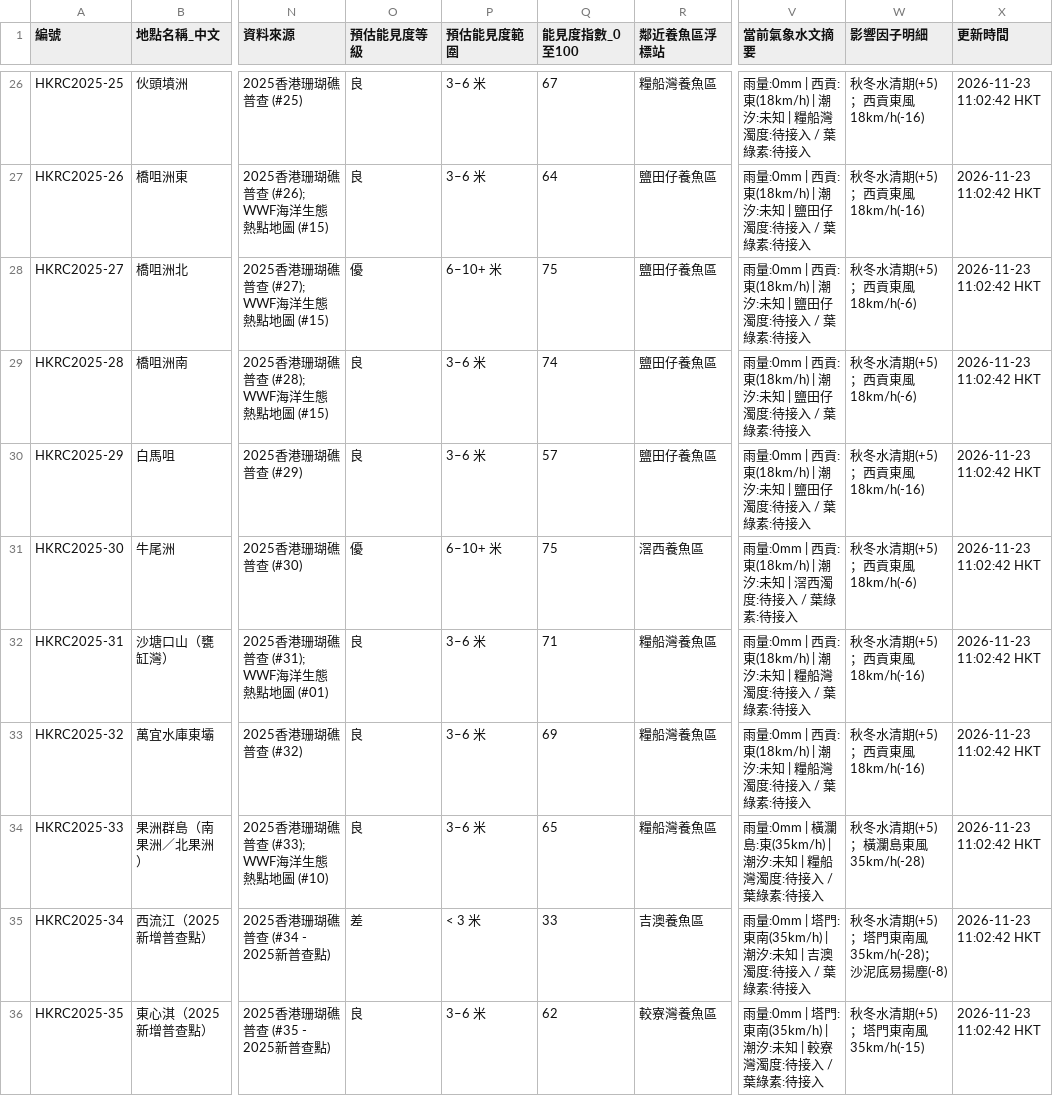
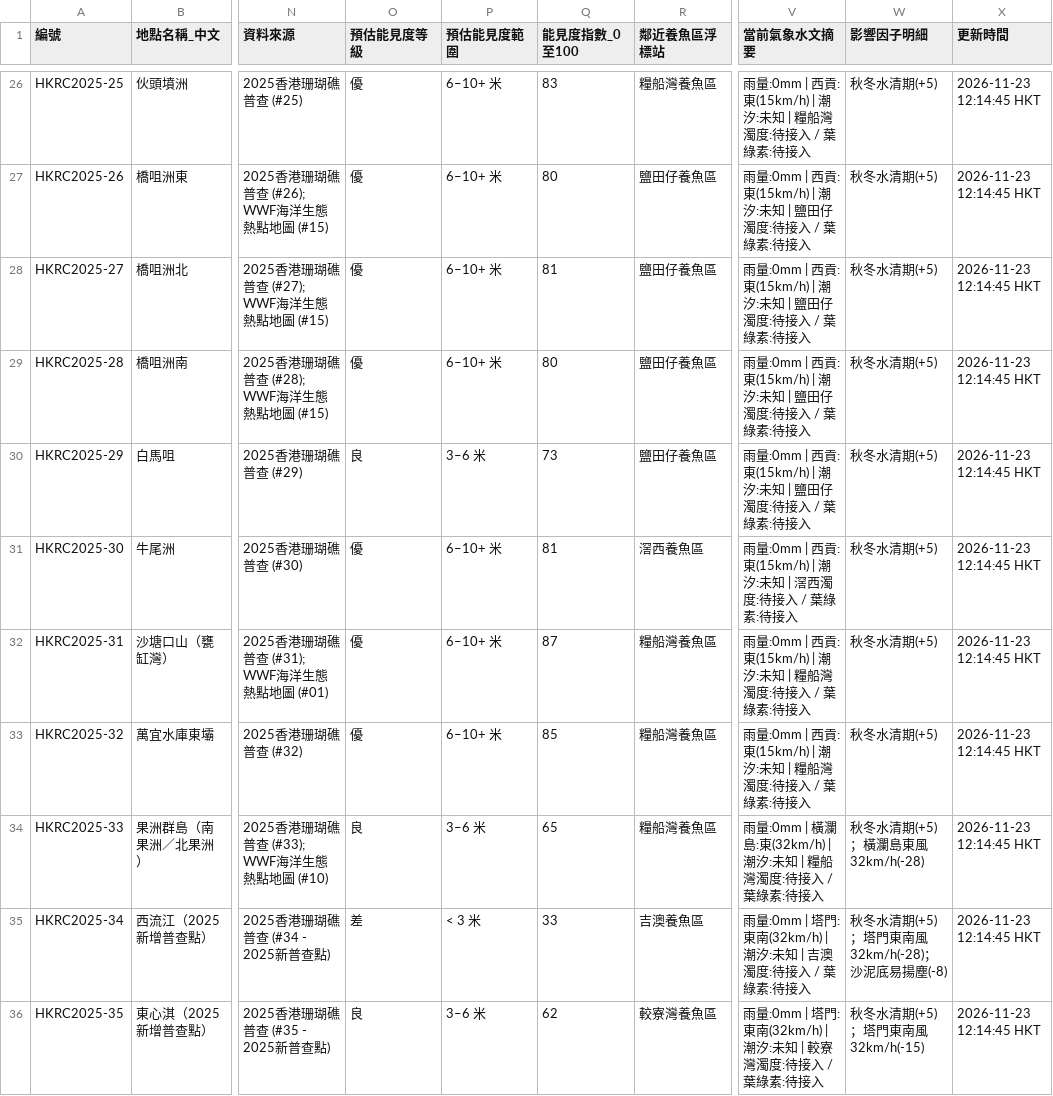
Before and after one commit to chanswc-sys/hk-dive-visibility-api, a CSV file: visibility_latest.csv, drawn as a sheet; only a part is shown, gaps mark what is left out; the diff covers the shown part only; the diff names each change by its address in the sheet, - before the commit and + after, or states it on an @@ line.

```diff
--- a/visibility_latest.csv
+++ b/visibility_latest.csv
-O26:O27 (預估能見度等級): 良
+O26:O27 (預估能見度等級): 優
-P26:P27 (預估能見度範圍): 3–6 米
+P26:P27 (預估能見度範圍): 6–10+ 米
-Q26 (能見度指數_0至100): 67
+Q26 (能見度指數_0至100): 83
-V26 (當前氣象水文摘要): …西貢:東(18km/h) | 潮汐:…
+V26 (當前氣象水文摘要): …西貢:東(15km/h) | 潮汐:…
-W26:W27 (影響因子明細): 秋冬水清期(+5)；西貢東風18km/h(-16)
+W26:W27 (影響因子明細): 秋冬水清期(+5)
-X26:X36 (更新時間): 2026-11-23 11:02:42 HKT
+X26:X36 (更新時間): 2026-11-23 12:14:45 HKT
-Q27 (能見度指數_0至100): 64
+Q27 (能見度指數_0至100): 80
-V27:V30 (當前氣象水文摘要): …西貢:東(18km/h) | 潮汐:…
+V27:V30 (當前氣象水文摘要): …西貢:東(15km/h) | 潮汐:…
-Q28 (能見度指數_0至100): 75
+Q28 (能見度指數_0至100): 81
-W28:W29 (影響因子明細): 秋冬水清期(+5)；西貢東風18km/h(-6)
+W28:W29 (影響因子明細): 秋冬水清期(+5)
-O29 (預估能見度等級): 良
+O29 (預估能見度等級): 優
-P29 (預估能見度範圍): 3–6 米
+P29 (預估能見度範圍): 6–10+ 米
-Q29 (能見度指數_0至100): 74
+Q29 (能見度指數_0至100): 80
-Q30 (能見度指數_0至100): 57
+Q30 (能見度指數_0至100): 73
-W30 (影響因子明細): 秋冬水清期(+5)；西貢東風18km/h(-16)
+W30 (影響因子明細): 秋冬水清期(+5)
-Q31 (能見度指數_0至100): 75
+Q31 (能見度指數_0至100): 81
-V31 (當前氣象水文摘要): …西貢:東(18km/h) | 潮汐:…
+V31 (當前氣象水文摘要): …西貢:東(15km/h) | 潮汐:…
-W31 (影響因子明細): 秋冬水清期(+5)；西貢東風18km/h(-6)
+W31 (影響因子明細): 秋冬水清期(+5)
-O32:O33 (預估能見度等級): 良
+O32:O33 (預估能見度等級): 優
-P32:P33 (預估能見度範圍): 3–6 米
+P32:P33 (預估能見度範圍): 6–10+ 米
-Q32 (能見度指數_0至100): 71
+Q32 (能見度指數_0至100): 87
-V32:V33 (當前氣象水文摘要): …西貢:東(18km/h) | 潮汐:…
+V32:V33 (當前氣象水文摘要): …西貢:東(15km/h) | 潮汐:…
-W32:W33 (影響因子明細): 秋冬水清期(+5)；西貢東風18km/h(-16)
+W32:W33 (影響因子明細): 秋冬水清期(+5)
-Q33 (能見度指數_0至100): 69
+Q33 (能見度指數_0至100): 85
-V34 (當前氣象水文摘要): …瀾島:東(35km/h) | 潮汐:…
+V34 (當前氣象水文摘要): …瀾島:東(32km/h) | 潮汐:…
-W34 (影響因子明細): 秋冬水清期(+5)；橫瀾島東風35km/h(-28)
+W34 (影響因子明細): 秋冬水清期(+5)；橫瀾島東風32km/h(-28)
-V35 (當前氣象水文摘要): …門:東南(35km/h) | 潮汐:…
+V35 (當前氣象水文摘要): …門:東南(32km/h) | 潮汐:…
-W35 (影響因子明細): 秋冬水清期(+5)；塔門東南風35km/h(-28)；沙泥底易揚塵(-8)
+W35 (影響因子明細): 秋冬水清期(+5)；塔門東南風32km/h(-28)；沙泥底易揚塵(-8)
-V36 (當前氣象水文摘要): …門:東南(35km/h) | 潮汐:…
+V36 (當前氣象水文摘要): …門:東南(32km/h) | 潮汐:…
-W36 (影響因子明細): 秋冬水清期(+5)；塔門東南風35km/h(-15)
+W36 (影響因子明細): 秋冬水清期(+5)；塔門東南風32km/h(-15)
```
Also changed, not shown: 118 edited cells elsewhere in this file, dive_sites_visibility_latest.csv, 2 other files.
